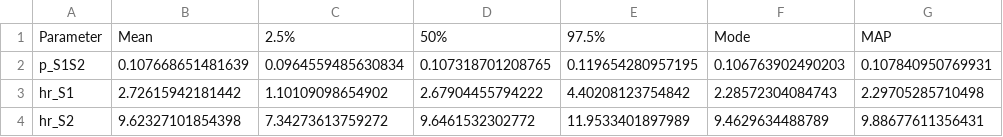
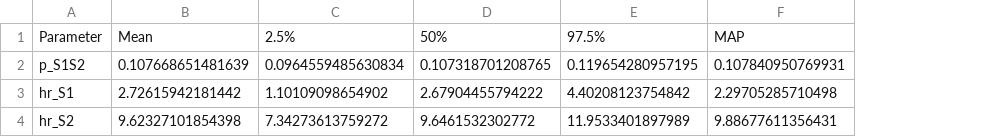
Before and after one commit to DARTH-git/darthpack, a CSV file: tables/03_summary_posterior.csv, drawn as a sheet; the diff names each change by its address in the sheet, - before the commit and + after, or states it on an @@ line.

```diff
--- a/tables/03_summary_posterior.csv
+++ b/tables/03_summary_posterior.csv
-column F, rows 1-4: Mode | 0.106763902490203 | 2.28572304084743 | 9.4629634488789
```
Also changed, not shown: 56 other files.
